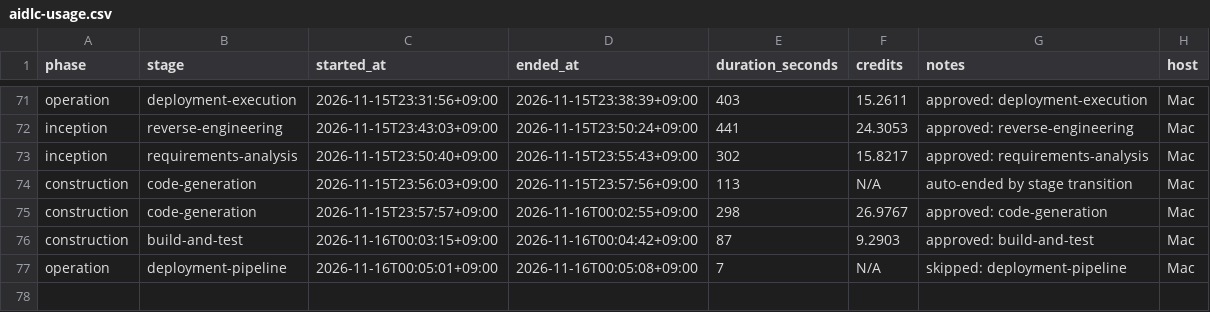
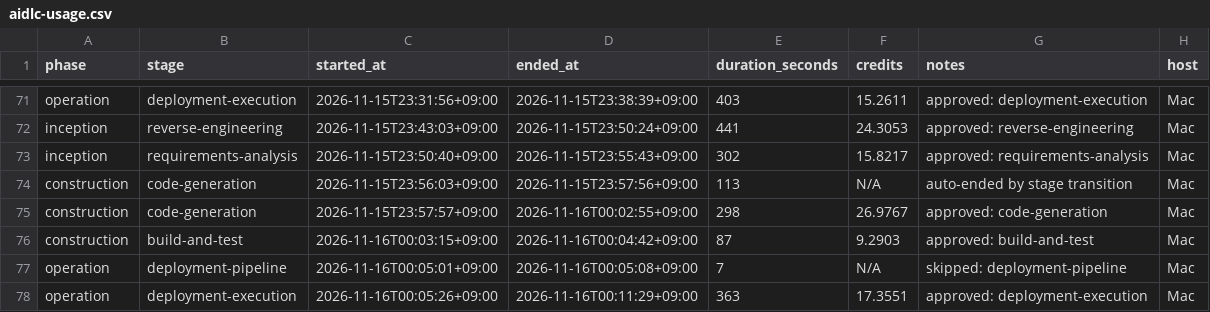
Before and after one commit to snow-note/aiCatch, a CSV file: .usage/aidlc-usage.csv, drawn as a sheet; only a part is shown, gaps mark what is left out.

Commit message:
chore: record ending-message operation stage and usage

```diff
--- a/.usage/aidlc-usage.csv
+++ b/.usage/aidlc-usage.csv
@@ -77 +77,2 @@ construction,build-and-test,2026-11-16T00:03:15+09:00,2026-11-16T00:04:42+09:00,
 operation,deployment-pipeline,2026-11-16T00:05:01+09:00,2026-11-16T00:05:08+09:00,7,N/A,skipped: deployment-pipeline,Mac
+operation,deployment-execution,2026-11-16T00:05:26+09:00,2026-11-16T00:11:29+09:00,363,17.3551,approved: deployment-execution,Mac
```
Also changed, not shown: 7 other files.
